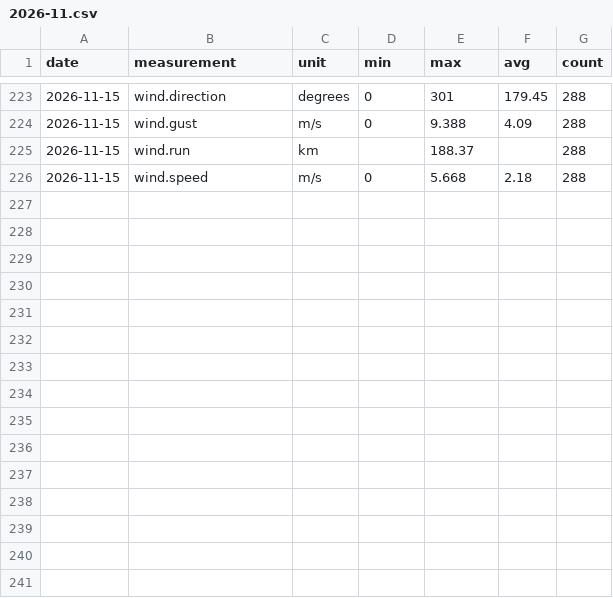
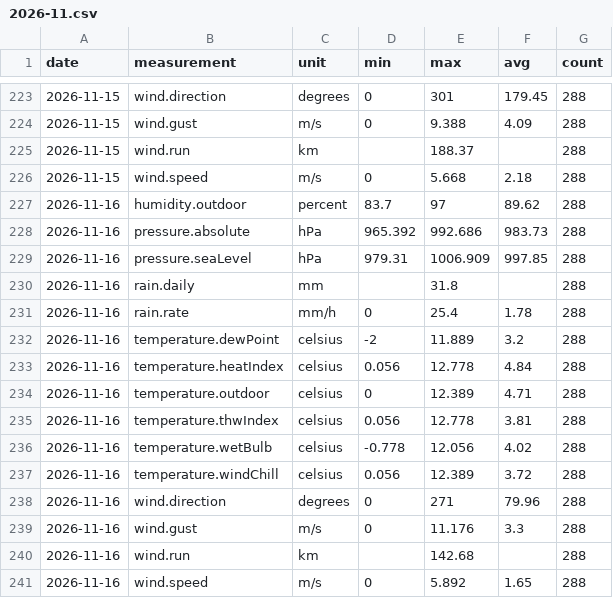
Before and after one commit to lgriffin/weatherlink_website, a CSV file: stations/151987/daily/2026/2026-11.csv, drawn as a sheet; only a part is shown, gaps mark what is left out; the diff names each change by its address in the sheet, - before the commit and + after, or states it on an @@ line.

```diff
--- a/stations/151987/daily/2026/2026-11.csv
+++ b/stations/151987/daily/2026/2026-11.csv
+row 227: 2026-11-16 | humidity.outdoor | percent | 83.7 | 97 | 89.62 | 288
+row 228: 2026-11-16 | pressure.absolute | hPa | 965.392 | 992.686 | 983.73 | 288
+row 229: 2026-11-16 | pressure.seaLevel | hPa | 979.31 | 1006.909 | 997.85 | 288
+row 230: 2026-11-16 | rain.daily | mm |  | 31.8 |  | 288
+row 231: 2026-11-16 | rain.rate | mm/h | 0 | 25.4 | 1.78 | 288
+row 232: 2026-11-16 | temperature.dewPoint | celsius | -2 | 11.889 | 3.2 | 288
+row 233: 2026-11-16 | temperature.heatIndex | celsius | 0.056 | 12.778 | 4.84 | 288
+row 234: 2026-11-16 | temperature.outdoor | celsius | 0 | 12.389 | 4.71 | 288
+row 235: 2026-11-16 | temperature.thwIndex | celsius | 0.056 | 12.778 | 3.81 | 288
+row 236: 2026-11-16 | temperature.wetBulb | celsius | -0.778 | 12.056 | 4.02 | 288
+row 237: 2026-11-16 | temperature.windChill | celsius | 0.056 | 12.389 | 3.72 | 288
+row 238: 2026-11-16 | wind.direction | degrees | 0 | 271 | 79.96 | 288
+row 239: 2026-11-16 | wind.gust | m/s | 0 | 11.176 | 3.3 | 288
+row 240: 2026-11-16 | wind.run | km |  | 142.68 |  | 288
+row 241: 2026-11-16 | wind.speed | m/s | 0 | 5.892 | 1.65 | 288
```
Also changed, not shown: 3 other files.
